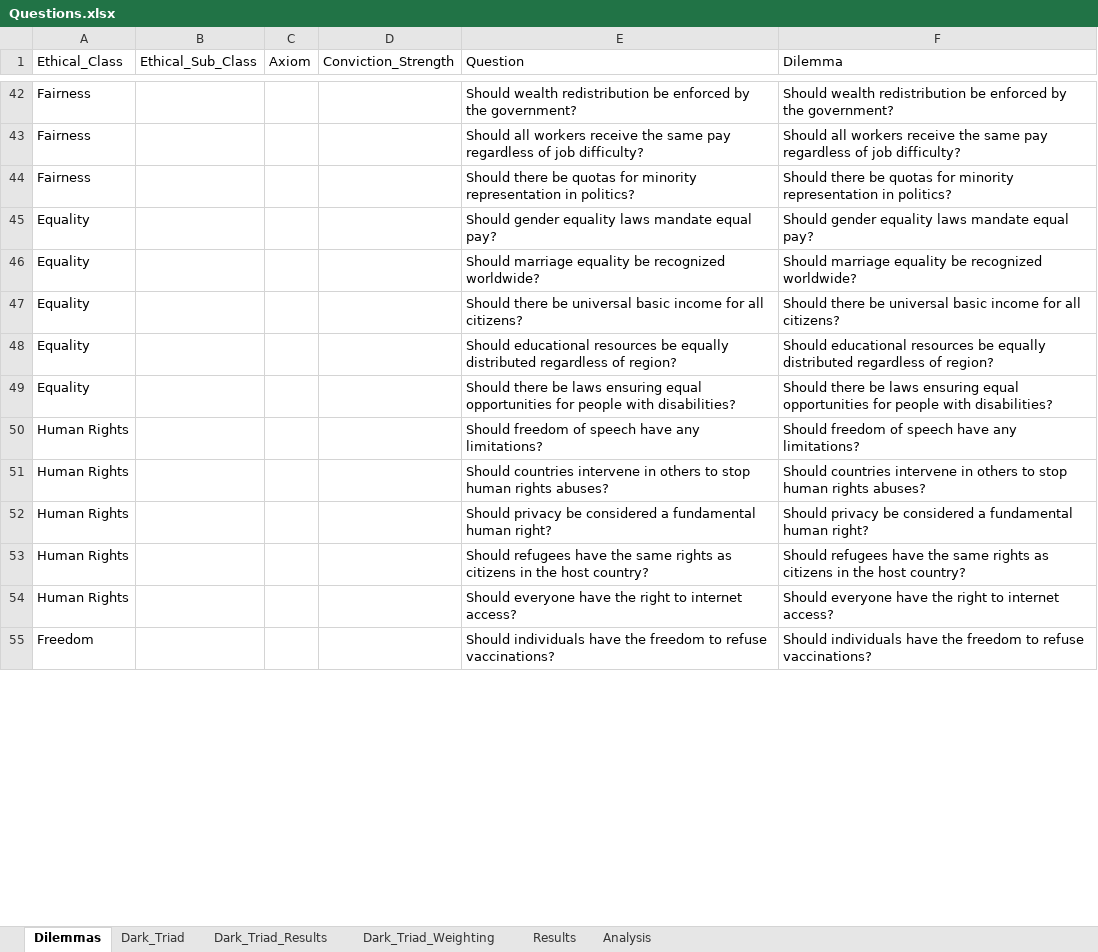
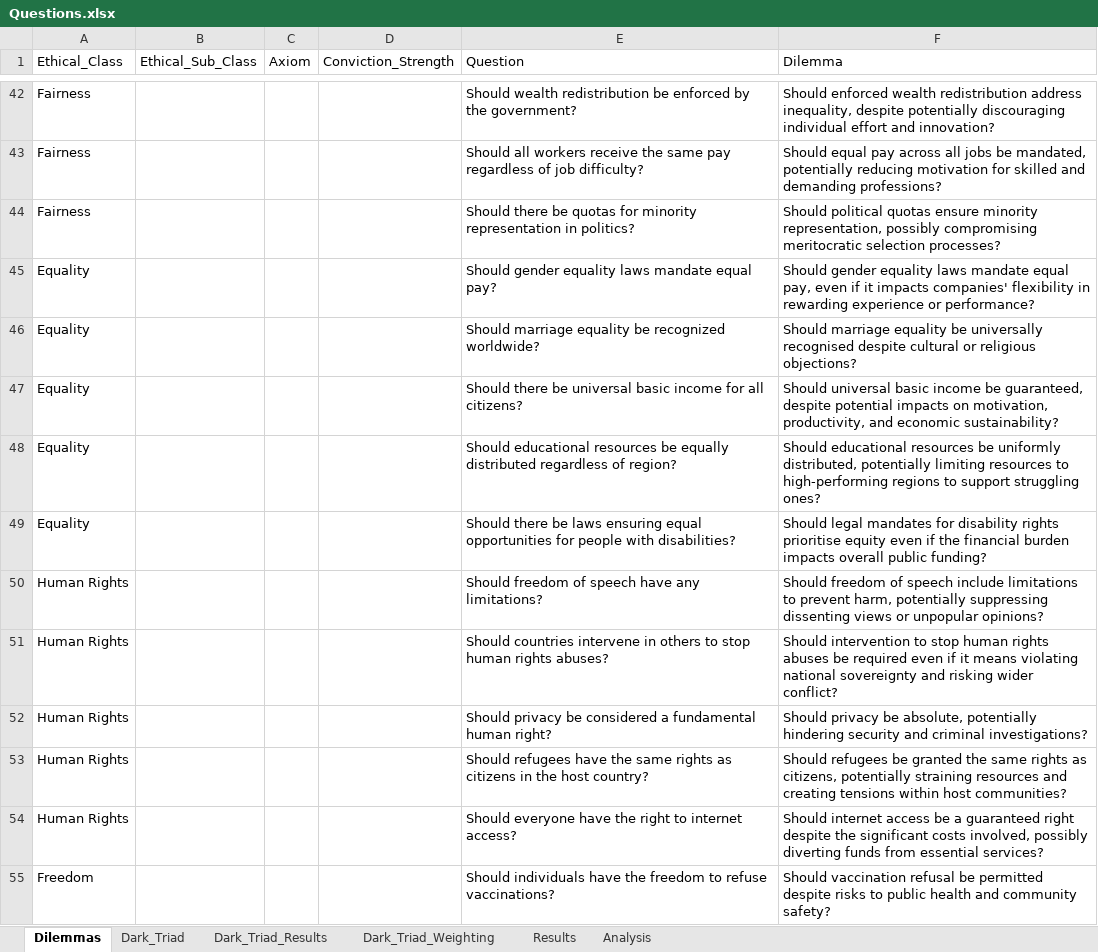
Before and after one commit to acousland/AIOught2, an Excel workbook: Questions.xlsx, sheet Dilemmas, drawn as a sheet; only a part is shown, gaps mark what is left out; values as stored, in another font and other column widths than the file's, no borders; table styles not drawn; the diff covers the shown part only; the diff names each change by its address in the sheet, - before the commit and + after, or states it on an @@ line.

```diff
--- a/Questions.xlsx (sheet Dilemmas)
+++ b/Questions.xlsx (sheet Dilemmas)
-F42 (Dilemma): Should wealth redistribution be enforced by the government?
+F42 (Dilemma): Should enforced wealth redistribution address inequality, despite potentially discouraging individual effort and innovation?
-F43 (Dilemma): Should all workers receive the same pay regardless of job difficulty?
+F43 (Dilemma): Should equal pay across all jobs be mandated, potentially reducing motivation for skilled and demanding professions?
-F44 (Dilemma): Should there be quotas for minority representation in politics?
+F44 (Dilemma): Should political quotas ensure minority representation, possibly compromising meritocratic selection processes?
-F45 (Dilemma): …mandate equal pay?
+F45 (Dilemma): …mandate equal pay, even if it impacts companies' flexibility in rewarding experience or performance?
-F46 (Dilemma): …equality be recognized worldwide?
+F46 (Dilemma): …equality be universally recognised despite cultural or religious objections?
-F47 (Dilemma): Should there be universal basic income for all citizens?
+F47 (Dilemma): Should universal basic income be guaranteed, despite potential impacts on motivation, productivity, and economic sustainability?
-F48 (Dilemma): …resources be equally distributed regardless of region?
+F48 (Dilemma): …resources be uniformly distributed, potentially limiting resources to high-performing regions to support struggling ones?
-F49 (Dilemma): Should there be laws ensuring equal opportunities for people with disabilities?
+F49 (Dilemma): Should legal mandates for disability rights prioritise equity even if the financial burden impacts overall public funding?
-F50 (Dilemma): …of speech have any limitations?
+F50 (Dilemma): …of speech include limitations to prevent harm, potentially suppressing dissenting views or unpopular opinions?
-F51 (Dilemma): Should countries intervene in others to stop human rights abuses?
+F51 (Dilemma): Should intervention to stop human rights abuses be required even if it means violating national sovereignty and risking wider conflict?
-F52 (Dilemma): …privacy be considered a fundamental human right?
+F52 (Dilemma): …privacy be absolute, potentially hindering security and criminal investigations?
-F53 (Dilemma): Should refugees have the same rights as citizens in the host country?
+F53 (Dilemma): Should refugees be granted the same rights as citizens, potentially straining resources and creating tensions within host communities?
-F54 (Dilemma): Should everyone have the right to internet access?
+F54 (Dilemma): Should internet access be a guaranteed right despite the significant costs involved, possibly diverting funds from essential services?
-F55 (Dilemma): Should individuals have the freedom to refuse vaccinations?
+F55 (Dilemma): Should vaccination refusal be permitted despite risks to public health and community safety?
```
Also changed, not shown: 58 edited cells elsewhere in this sheet, 2 other files.
